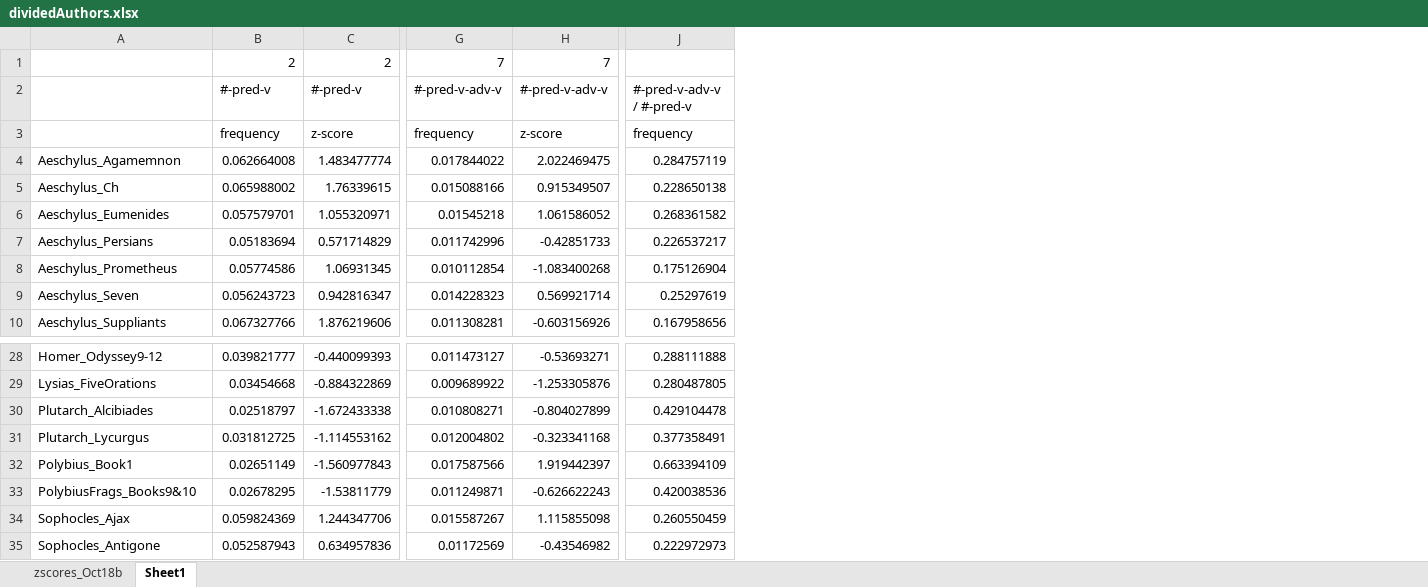
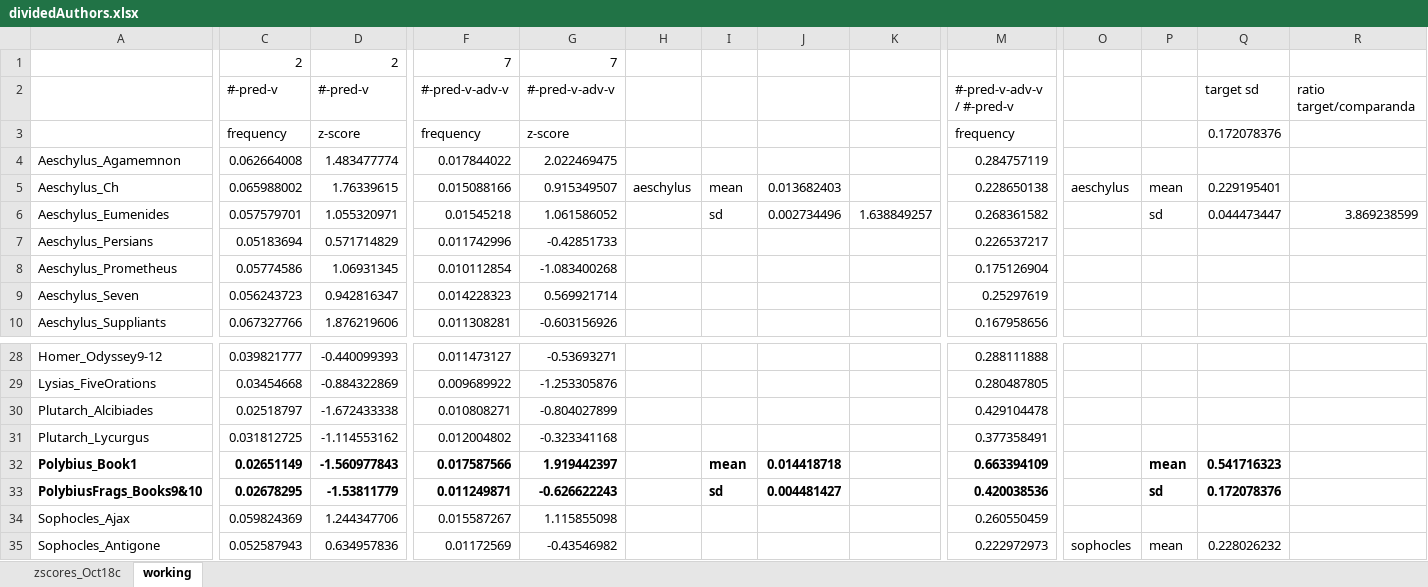
Before and after one commit to rgorman/author_attribution, an Excel workbook: R_files/Rresults/statsRelPos/Polybius_comparison/dividedAuthors.xlsx, sheet working, drawn as a sheet; only a part is shown, gaps mark what is left out; values as stored, in another font and other column widths than the file's, no borders; 1 other sheet too large or unreadable and not compared; addresses are those after the commit; the diff covers the shown part only; the diff names each change by its address in the sheet, - before the commit and + after, or states it on an @@ line.

Commit message:
Analysis of rel-pos sWords in frag Polybius.

```diff
--- a/R_files/Rresults/statsRelPos/Polybius_comparison/dividedAuthors.xlsx (sheet working)
+++ b/R_files/Rresults/statsRelPos/Polybius_comparison/dividedAuthors.xlsx (sheet working)
-sheet tab: zscores_Oct18b
+sheet tab: zscores_Oct18c
-sheet tab: Sheet1
+sheet tab: working
+column H, row 5: aeschylus
+column I, rows 5-6: mean | sd; rows 32-33: mean | sd
+column J, rows 5-6: 0.013682403 | 0.002734496; rows 32-33: 0.014418718 | 0.004481427
+column K, row 6: 1.638849257
+column O, row 5: aeschylus; row 35: sophocles
+column P, rows 5-6: mean | sd; rows 32-35: mean | sd |  | mean
+column Q, rows 2-6: target sd | 0.172078376 |  | 0.229195401 | 0.044473447; rows 32-35: 0.541716323 | 0.172078376 |  | 0.228026232
+column R, rows 2-6: ratio target/comparanda |  |  |  | 3.869238599
-A32:A33 bold: off
+A32:A33 bold: on
-C32:D33 bold: off
+C32:D33 bold: on
-F32:G33 bold: off
+F32:G33 bold: on
-M32:M33 bold: off
+M32:M33 bold: on
```
Also changed, not shown: 1 added column, 2 removed columns and cell formats elsewhere in this sheet, formulas that keep their value, 2 other files.
